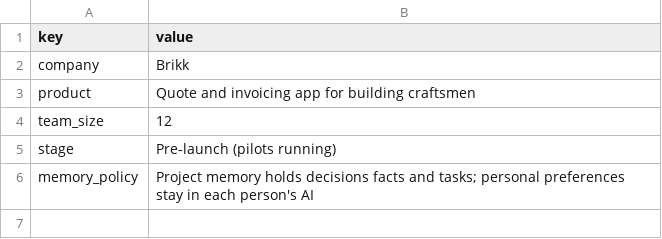
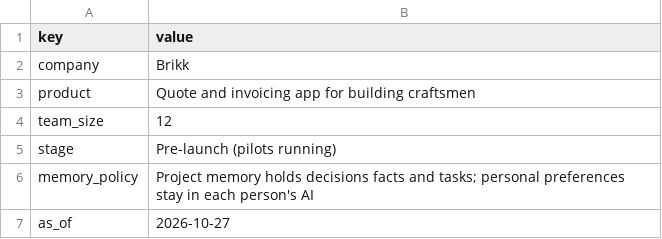
Before and after one commit to abouchet109-del/Hackathon-GenAI-public, a CSV file: domains/project_memory/data/project.csv, drawn as a sheet; the diff names each change by its address in the sheet, - before the commit and + after, or states it on an @@ line.

```diff
--- a/domains/project_memory/data/project.csv
+++ b/domains/project_memory/data/project.csv
+row 7: as_of | 2026-10-27
```
Also changed, not shown: 10 other files.
